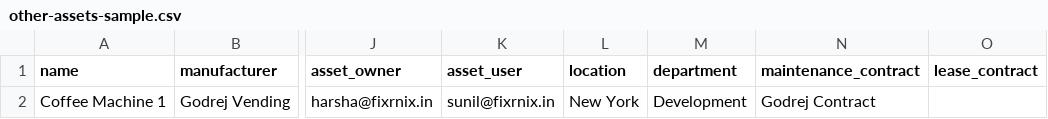
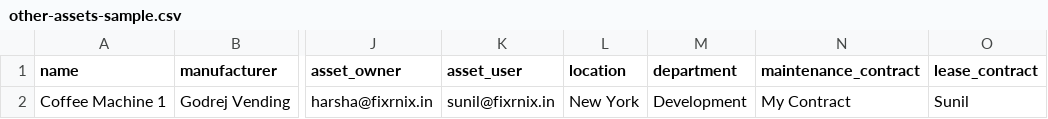
Before and after one commit to jeevitha-gv/grc-rbi, a CSV file: public/other-assets-sample.csv, drawn as a sheet; only a part is shown, gaps mark what is left out; the diff names each change by its address in the sheet, - before the commit and + after, or states it on an @@ line.

```diff
--- a/public/other-assets-sample.csv
+++ b/public/other-assets-sample.csv
-N2 (maintenance_contract): Godrej Contract
+N2 (maintenance_contract): My Contract
-O2 (lease_contract): (empty)
+O2 (lease_contract): Sunil
```
Also changed, not shown: 17 other files.
